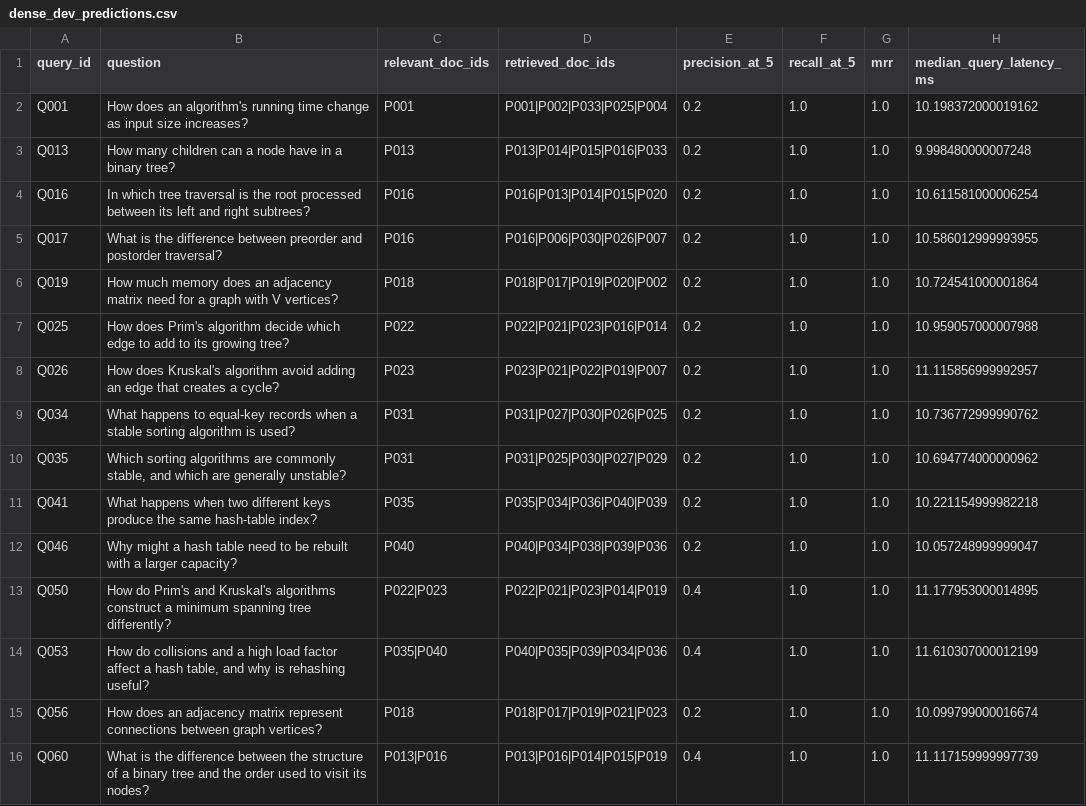
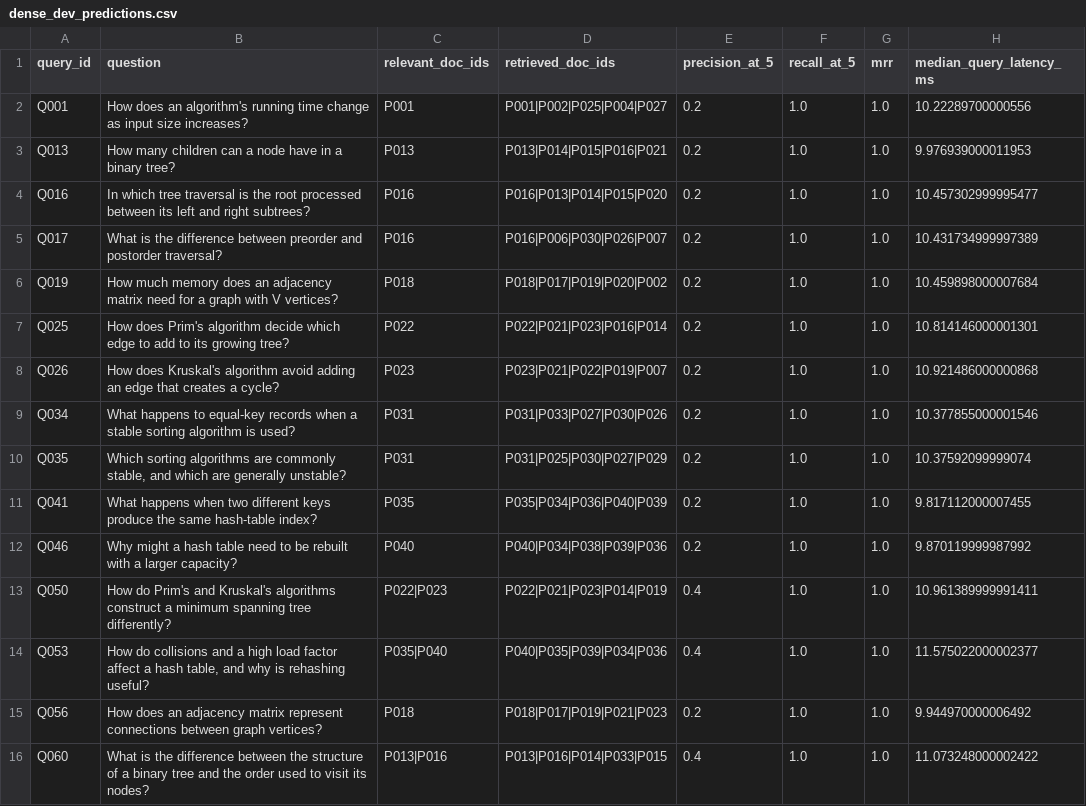
Before and after one commit to MohammedAyman07/curriculum-rag-research, a CSV file: results/dense_dev_predictions.csv, drawn as a sheet.

```diff
--- a/results/dense_dev_predictions.csv
+++ b/results/dense_dev_predictions.csv
@@ -1,16 +1,16 @@
 query_id,question,relevant_doc_ids,retrieved_doc_ids,precision_at_5,recall_at_5,mrr,median_query_latency_ms
-Q001,How does an algorithm's running time change as input size increases?,P001,P001|P002|P033|P025|P004,0.2,1.0,1.0,10.198372000019162
-Q013,How many children can a node have in a binary tree?,P013,P013|P014|P015|P016|P033,0.2,1.0,1.0,9.998480000007248
-Q016,In which tree traversal is the root processed between its left and right subtrees?,P016,P016|P013|P014|P015|P020,0.2,1.0,1.0,10.611581000006254
-Q017,What is the difference between preorder and postorder traversal?,P016,P016|P006|P030|P026|P007,0.2,1.0,1.0,10.586012999993955
-Q019,How much memory does an adjacency matrix need for a graph with V vertices?,P018,P018|P017|P019|P020|P002,0.2,1.0,1.0,10.724541000001864
-Q025,How does Prim's algorithm decide which edge to add to its growing tree?,P022,P022|P021|P023|P016|P014,0.2,1.0,1.0,10.959057000007988
-Q026,How does Kruskal's algorithm avoid adding an edge that creates a cycle?,P023,P023|P021|P022|P019|P007,0.2,1.0,1.0,11.115856999992957
-Q034,What happens to equal-key records when a stable sorting algorithm is used?,P031,P031|P027|P030|P026|P025,0.2,1.0,1.0,10.736772999990762
-Q035,"Which sorting algorithms are commonly stable, and which are generally unstable?",P031,P031|P025|P030|P027|P029,0.2,1.0,1.0,10.694774000000962
-Q041,What happens when two different keys produce the same hash-table index?,P035,P035|P034|P036|P040|P039,0.2,1.0,1.0,10.221154999982218
-Q046,Why might a hash table need to be rebuilt with a larger capacity?,P040,P040|P034|P038|P039|P036,0.2,1.0,1.0,10.057248999999047
-Q050,How do Prim's and Kruskal's algorithms construct a minimum spanning tree differently?,P022|P023,P022|P021|P023|P014|P019,0.4,1.0,1.0,11.177953000014895
-Q053,"How do collisions and a high load factor affect a hash table, and why is rehashing useful?",P035|P040,P040|P035|P039|P034|P036,0.4,1.0,1.0,11.610307000012199
-Q056,How does an adjacency matrix represent connections between graph vertices?,P018,P018|P017|P019|P021|P023,0.2,1.0,1.0,10.099799000016674
-Q060,What is the difference between the structure of a binary tree and the order used to visit its nodes?,P013|P016,P013|P016|P014|P015|P019,0.4,1.0,1.0,11.117159999997739
+Q001,How does an algorithm's running time change as input size increases?,P001,P001|P002|P025|P004|P027,0.2,1.0,1.0,10.22289700000556
+Q013,How many children can a node have in a binary tree?,P013,P013|P014|P015|P016|P021,0.2,1.0,1.0,9.976939000011953
+Q016,In which tree traversal is the root processed between its left and right subtrees?,P016,P016|P013|P014|P015|P020,0.2,1.0,1.0,10.457302999995477
+Q017,What is the difference between preorder and postorder traversal?,P016,P016|P006|P030|P026|P007,0.2,1.0,1.0,10.431734999997389
+Q019,How much memory does an adjacency matrix need for a graph with V vertices?,P018,P018|P017|P019|P020|P002,0.2,1.0,1.0,10.459898000007684
+Q025,How does Prim's algorithm decide which edge to add to its growing tree?,P022,P022|P021|P023|P016|P014,0.2,1.0,1.0,10.814146000001301
+Q026,How does Kruskal's algorithm avoid adding an edge that creates a cycle?,P023,P023|P021|P022|P019|P007,0.2,1.0,1.0,10.921486000000868
+Q034,What happens to equal-key records when a stable sorting algorithm is used?,P031,P031|P033|P027|P030|P026,0.2,1.0,1.0,10.377855000001546
+Q035,"Which sorting algorithms are commonly stable, and which are generally unstable?",P031,P031|P025|P030|P027|P029,0.2,1.0,1.0,10.37592099999074
+Q041,What happens when two different keys produce the same hash-table index?,P035,P035|P034|P036|P040|P039,0.2,1.0,1.0,9.817112000007455
+Q046,Why might a hash table need to be rebuilt with a larger capacity?,P040,P040|P034|P038|P039|P036,0.2,1.0,1.0,9.870119999987992
+Q050,How do Prim's and Kruskal's algorithms construct a minimum spanning tree differently?,P022|P023,P022|P021|P023|P014|P019,0.4,1.0,1.0,10.961389999991411
+Q053,"How do collisions and a high load factor affect a hash table, and why is rehashing useful?",P035|P040,P040|P035|P039|P034|P036,0.4,1.0,1.0,11.575022000002377
+Q056,How does an adjacency matrix represent connections between graph vertices?,P018,P018|P017|P019|P021|P023,0.2,1.0,1.0,9.944970000006492
+Q060,What is the difference between the structure of a binary tree and the order used to visit its nodes?,P013|P016,P013|P016|P014|P033|P015,0.4,1.0,1.0,11.073248000002422
```
Also changed, not shown: results/dense_dev_metrics.csv, results/dev_method_comparison.csv, 5 other files.
